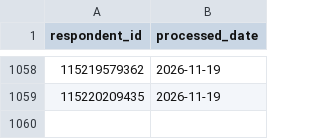
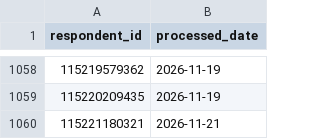
Before and after one commit to NidaAzizMirza/BCFeedback_dashboard, a CSV file: data/processed_ids_raw.csv, drawn as a sheet; only a part is shown, gaps mark what is left out.

```diff
--- a/data/processed_ids_raw.csv
+++ b/data/processed_ids_raw.csv
@@ -1059 +1059,2 @@ respondent_id,processed_date
 115220209435,2026-11-19
+115221180321,2026-11-21
```
Also changed, not shown: 2 other files.
